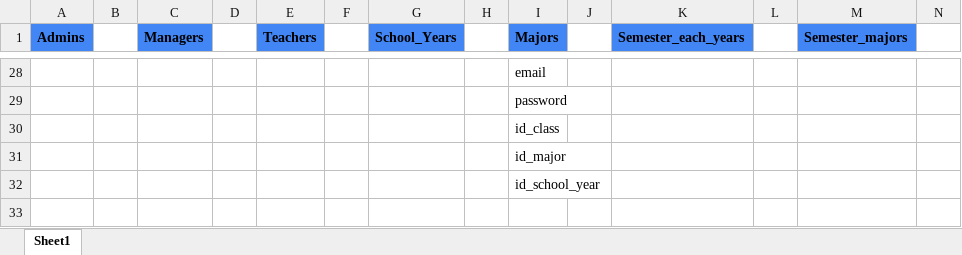
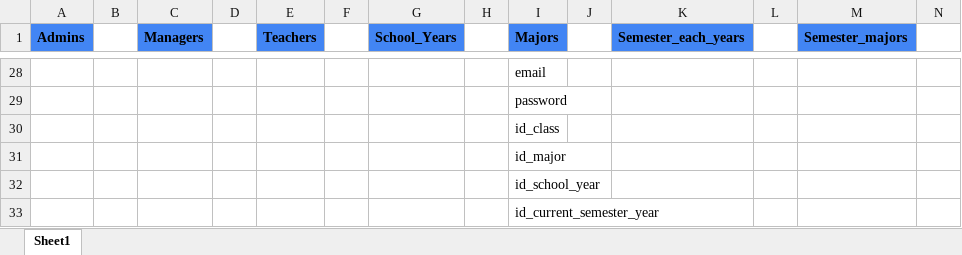
Before and after one commit to AnhQB/QuanLyDiemHocVien, an Excel workbook: document/Cơ sở dữ liệu.xlsx, sheet Sheet1, drawn as a sheet; only a part is shown, gaps mark what is left out; values as stored, in another font and other column widths than the file's, no borders; charts and pictures not drawn; rows hold the shown columns only; the diff names each change by its address in the sheet, - before the commit and + after, or states it on an @@ line.

Commit message:
Update Cơ sở dữ liệu.xlsx

```diff
--- a/document/Cơ sở dữ liệu.xlsx (sheet Sheet1)
+++ b/document/Cơ sở dữ liệu.xlsx (sheet Sheet1)
+row 33:  |  |  |  |  |  |  |  | id_current_semester_year
```
Also changed, not shown: charts or pictures.
